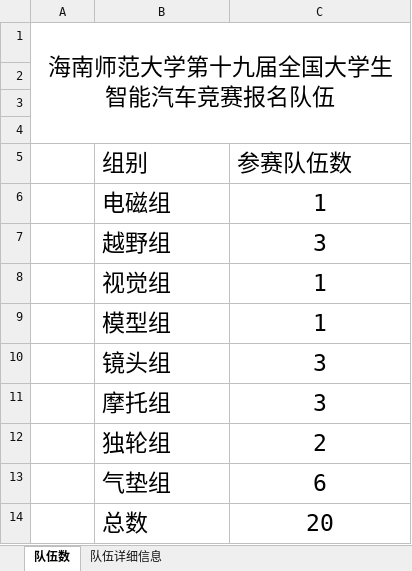
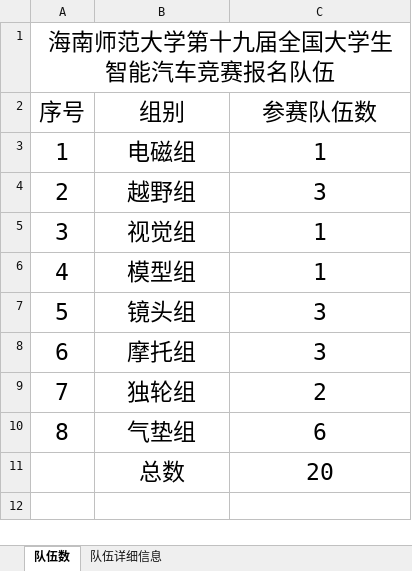
Before and after one commit to xhao79/smartcar_2024, an Excel workbook: 02招新及校赛/校赛报名汇总表.xlsx, sheet 队伍数, drawn as a sheet; values as stored, in another font and other column widths than the file's, no borders; removed rows and columns are numbered as before the commit, all else as after; the diff names each change by its address in the sheet, - before the commit and + after, or states it on an @@ line.

Commit message:
调整表格

```diff
--- a/02招新及校赛/校赛报名汇总表.xlsx (sheet 队伍数)
+++ b/02招新及校赛/校赛报名汇总表.xlsx (sheet 队伍数)
-row 2: (empty)
-row 3: (empty)
-row 4: (empty)
-A2: (empty)
+A2: 序号
-B2:C2 alignment: left
+B2:C2 alignment: center
-A3 (序号): (empty)
+A3 (序号): 1
-B3:B11 alignment: left
+B3:B11 alignment: center
-A4 (序号): (empty)
+A4 (序号): 2
-A5 (序号): (empty)
+A5 (序号): 3
-A6 (序号): (empty)
+A6 (序号): 4
-A7 (序号): (empty)
+A7 (序号): 5
-A8 (序号): (empty)
+A8 (序号): 6
-A9 (序号): (empty)
+A9 (序号): 7
-A10 (序号): (empty)
+A10 (序号): 8
```
Also changed, not shown: sheet 队伍详细信息.
